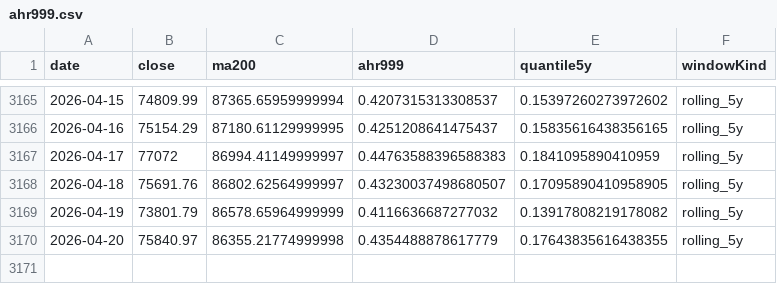
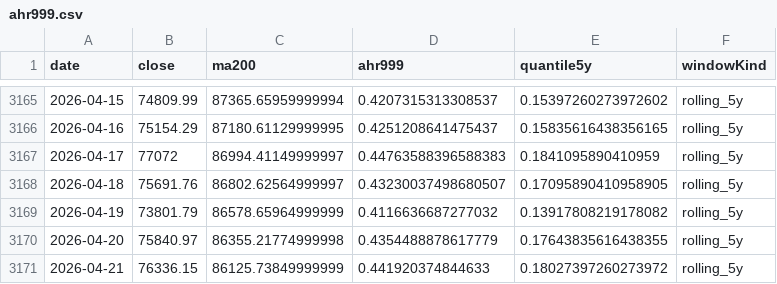
Before and after one commit to RuochenLyu/ahr999-dataset, a CSV file: datasets/ahr999.csv, drawn as a sheet; only a part is shown, gaps mark what is left out; the diff names each change by its address in the sheet, - before the commit and + after, or states it on an @@ line.

```diff
--- a/datasets/ahr999.csv
+++ b/datasets/ahr999.csv
+row 3171: 2026-04-21 | 76336.15 | 86125.73849999999 | 0.441920374844633 | 0.18027397260273972 | rolling_5y
```
Also changed, not shown: 1 other file.
